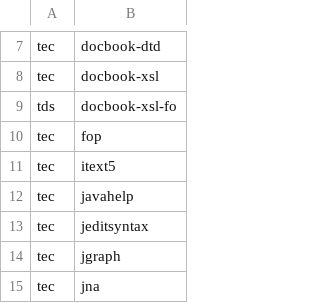
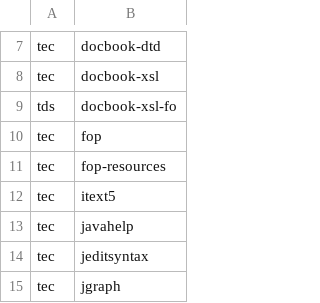
Before and after one commit to Shoobx/JaWE, a CSV file: twe/components/ComponentIncludes.csv, drawn as a sheet; only a part is shown, gaps mark what is left out; the shorter side is filled out with more unchanged rows.

```diff
--- a/twe/components/ComponentIncludes.csv
+++ b/twe/components/ComponentIncludes.csv
@@ -10,2 +10,3 @@ tds,docbook-xsl-fo
 tec,fop
+tec,fop-resources
 tec,itext5
```
Also changed, not shown: twe/licenses/twe-includes.csv, twe/licenses/twe-patches.csv, 46 other files.
